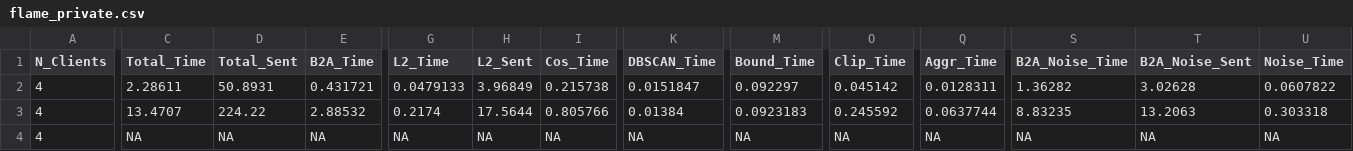
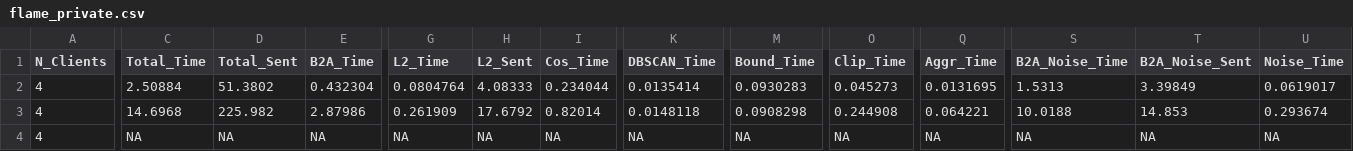
Before and after one commit to yo-yordanov/AlphaFL-FLAME, a CSV file: Alpha/log_pets25/flame_private.csv, drawn as a sheet; only a part is shown, gaps mark what is left out; the diff covers the shown part only; the diff names each change by its address in the sheet, - before the commit and + after, or states it on an @@ line.

```diff
--- a/Alpha/log_pets25/flame_private.csv
+++ b/Alpha/log_pets25/flame_private.csv
-C2 (Total_Time): 2.28611
+C2 (Total_Time): 2.50884
-D2 (Total_Sent): 50.8931
+D2 (Total_Sent): 51.3802
-E2 (B2A_Time): 0.431721
+E2 (B2A_Time): 0.432304
-G2 (L2_Time): 0.0479133
+G2 (L2_Time): 0.0804764
-H2 (L2_Sent): 3.96849
+H2 (L2_Sent): 4.08333
-I2 (Cos_Time): 0.215738
+I2 (Cos_Time): 0.234044
-K2 (DBSCAN_Time): 0.0151847
+K2 (DBSCAN_Time): 0.0135414
-M2 (Bound_Time): 0.092297
+M2 (Bound_Time): 0.0930283
-O2 (Clip_Time): 0.045142
+O2 (Clip_Time): 0.045273
-Q2 (Aggr_Time): 0.0128311
+Q2 (Aggr_Time): 0.0131695
-S2 (B2A_Noise_Time): 1.36282
+S2 (B2A_Noise_Time): 1.5313
-T2 (B2A_Noise_Sent): 3.02628
+T2 (B2A_Noise_Sent): 3.39849
-U2 (Noise_Time): 0.0607822
+U2 (Noise_Time): 0.0619017
-C3 (Total_Time): 13.4707
+C3 (Total_Time): 14.6968
-D3 (Total_Sent): 224.22
+D3 (Total_Sent): 225.982
-E3 (B2A_Time): 2.88532
+E3 (B2A_Time): 2.87986
-G3 (L2_Time): 0.2174
+G3 (L2_Time): 0.261909
-H3 (L2_Sent): 17.5644
+H3 (L2_Sent): 17.6792
-I3 (Cos_Time): 0.805766
+I3 (Cos_Time): 0.82014
-K3 (DBSCAN_Time): 0.01384
+K3 (DBSCAN_Time): 0.0148118
-M3 (Bound_Time): 0.0923183
+M3 (Bound_Time): 0.0908298
-O3 (Clip_Time): 0.245592
+O3 (Clip_Time): 0.244908
-Q3 (Aggr_Time): 0.0637744
+Q3 (Aggr_Time): 0.064221
-S3 (B2A_Noise_Time): 8.83235
+S3 (B2A_Noise_Time): 10.0188
-T3 (B2A_Noise_Sent): 13.2063
+T3 (B2A_Noise_Sent): 14.853
-U3 (Noise_Time): 0.303318
+U3 (Noise_Time): 0.293674
```
Also changed, not shown: 86 edited cells elsewhere in this file, Alpha/log_pets25/flame_leaky.csv, 24 other files.
